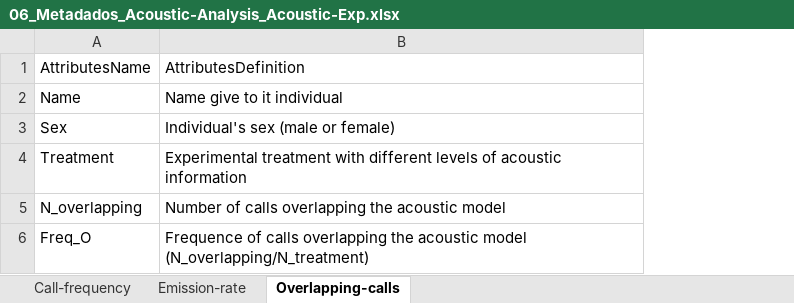
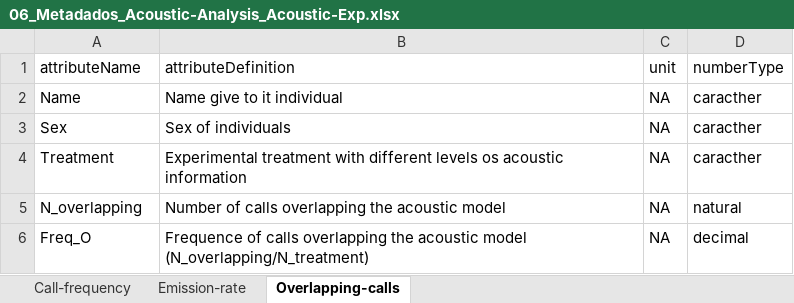
Before and after one commit to GabrielaSales-23/Article_behav-S.max_V03, an Excel workbook: Data/Processed/06_Metadados_Acoustic-Analysis_Acoustic-Exp.xlsx, sheet Overlapping-calls, drawn as a sheet; values as stored, in another font and other column widths than the file's, no borders; the diff names each change by its address in the sheet, - before the commit and + after, or states it on an @@ line.

```diff
--- a/Data/Processed/06_Metadados_Acoustic-Analysis_Acoustic-Exp.xlsx (sheet Overlapping-calls)
+++ b/Data/Processed/06_Metadados_Acoustic-Analysis_Acoustic-Exp.xlsx (sheet Overlapping-calls)
+column C (unit), rows 2-6: all NA
+column D (numberType), rows 2-6: caracther | caracther | caracther | natural | decimal
-A1: AttributesName
+A1: attributeName
-B1: AttributesDefinition
+B1: attributeDefinition
-B3 (attributeDefinition): Individual's sex (male or female)
+B3 (attributeDefinition): Sex of individuals
-B4 (attributeDefinition): …different levels of acoustic information
+B4 (attributeDefinition): …different levels os acoustic information
```
Also changed, not shown: sheet Call-frequency, sheet Emission-rate, Data/Processed/02_Metadados_Behav-Analysis_Acoustic-Exp.xlsx, Data/Processed/04_Metadados_Behav-Analysis_Visual-Exp.xlsx, 14 other files.
